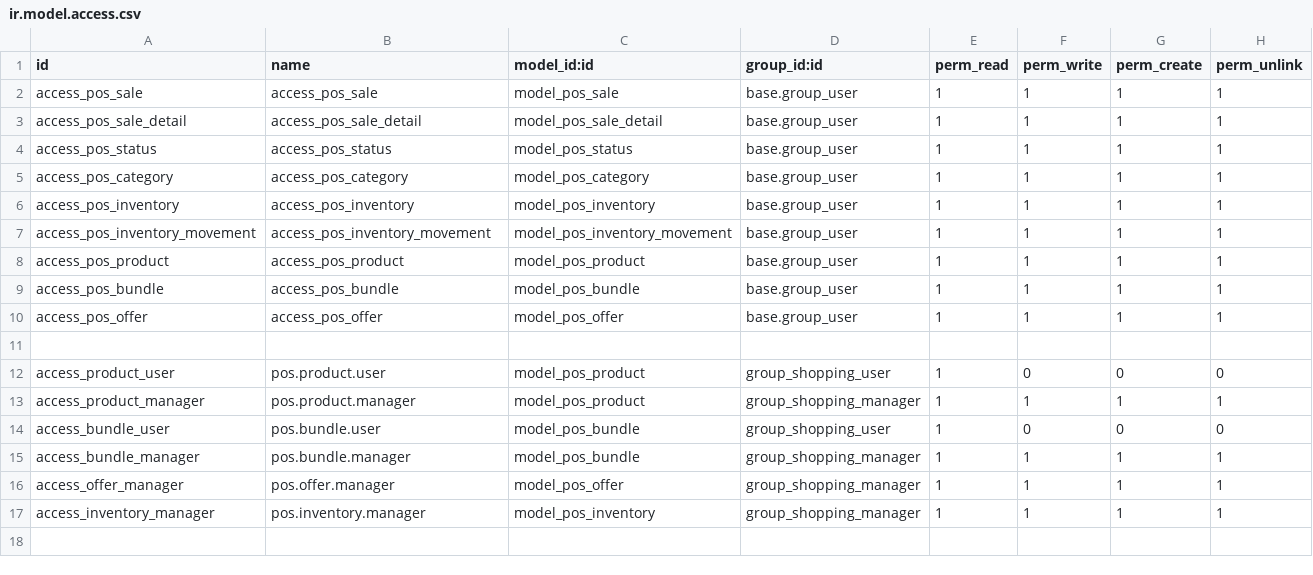
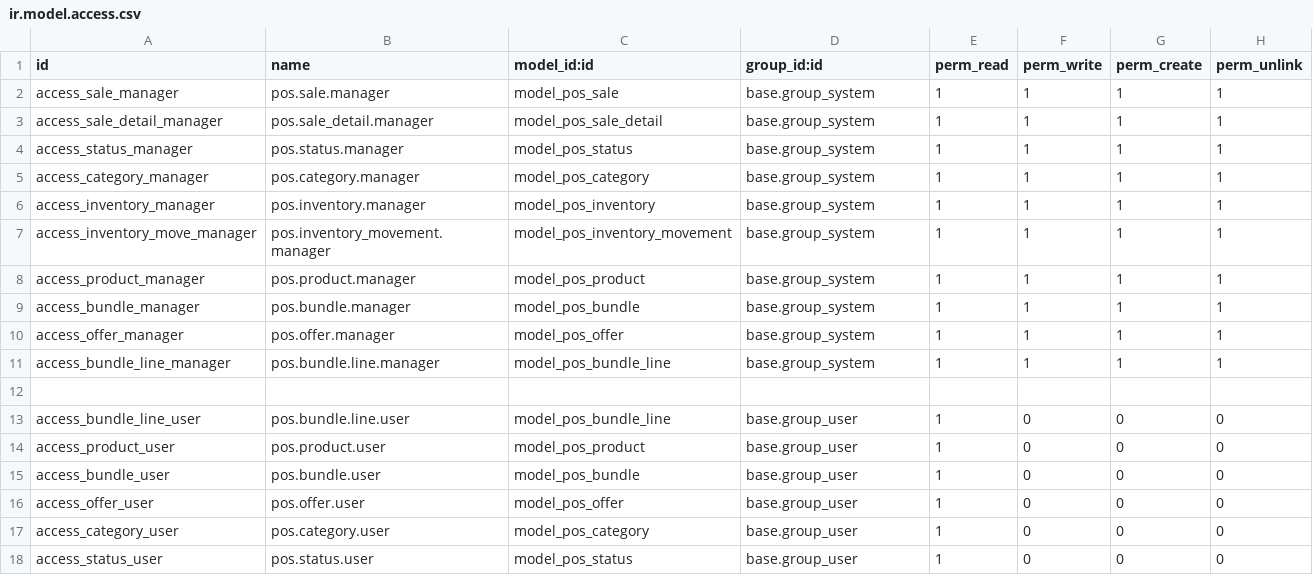
Before and after one commit to The0n1onGuy/MyOdoo, a CSV file: security/ir.model.access.csv, drawn as a sheet.

Commit message:
Operational Shopping cart

```diff
--- a/security/ir.model.access.csv
+++ b/security/ir.model.access.csv
@@ -1,17 +1,18 @@
 id,name,model_id:id,group_id:id,perm_read,perm_write,perm_create,perm_unlink
-access_pos_sale,access_pos_sale,model_pos_sale,base.group_user,1,1,1,1
-access_pos_sale_detail,access_pos_sale_detail,model_pos_sale_detail,base.group_user,1,1,1,1
-access_pos_status,access_pos_status,model_pos_status,base.group_user,1,1,1,1
-access_pos_category,access_pos_category,model_pos_category,base.group_user,1,1,1,1
-access_pos_inventory,access_pos_inventory,model_pos_inventory,base.group_user,1,1,1,1
-access_pos_inventory_movement,access_pos_inventory_movement,model_pos_inventory_movement,base.group_user,1,1,1,1
-access_pos_product,access_pos_product,model_pos_product,base.group_user,1,1,1,1
-access_pos_bundle,access_pos_bundle,model_pos_bundle,base.group_user,1,1,1,1
-access_pos_offer,access_pos_offer,model_pos_offer,base.group_user,1,1,1,1
+access_sale_manager,pos.sale.manager,model_pos_sale,base.group_system,1,1,1,1
+access_sale_detail_manager,pos.sale_detail.manager,model_pos_sale_detail,base.group_system,1,1,1,1
+access_status_manager,pos.status.manager,model_pos_status,base.group_system,1,1,1,1
+access_category_manager,pos.category.manager,model_pos_category,base.group_system,1,1,1,1
+access_inventory_manager,pos.inventory.manager,model_pos_inventory,base.group_system,1,1,1,1
+access_inventory_move_manager,pos.inventory_movement.manager,model_pos_inventory_movement,base.group_system,1,1,1,1
+access_product_manager,pos.product.manager,model_pos_product,base.group_system,1,1,1,1
+access_bundle_manager,pos.bundle.manager,model_pos_bundle,base.group_system,1,1,1,1
+access_offer_manager,pos.offer.manager,model_pos_offer,base.group_system,1,1,1,1
+access_bundle_line_manager,pos.bundle.line.manager,model_pos_bundle_line,base.group_system,1,1,1,1
 
-access_product_user,pos.product.user,model_pos_product,group_shopping_user,1,0,0,0
-access_product_manager,pos.product.manager,model_pos_product,group_shopping_manager,1,1,1,1
-access_bundle_user,pos.bundle.user,model_pos_bundle,group_shopping_user,1,0,0,0
-access_bundle_manager,pos.bundle.manager,model_pos_bundle,group_shopping_manager,1,1,1,1
-access_offer_manager,pos.offer.manager,model_pos_offer,group_shopping_manager,1,1,1,1
-access_inventory_manager,pos.inventory.manager,model_pos_inventory,group_shopping_manager,1,1,1,1
+access_bundle_line_user,pos.bundle.line.user,model_pos_bundle_line,base.group_user,1,0,0,0
+access_product_user,pos.product.user,model_pos_product,base.group_user,1,0,0,0
+access_bundle_user,pos.bundle.user,model_pos_bundle,base.group_user,1,0,0,0
+access_offer_user,pos.offer.user,model_pos_offer,base.group_user,1,0,0,0
+access_category_user,pos.category.user,model_pos_category,base.group_user,1,0,0,0
+access_status_user,pos.status.user,model_pos_status,base.group_user,1,0,0,0
```
Also changed, not shown: 7 other files.
